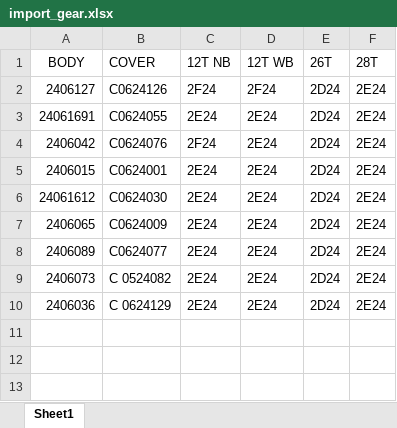
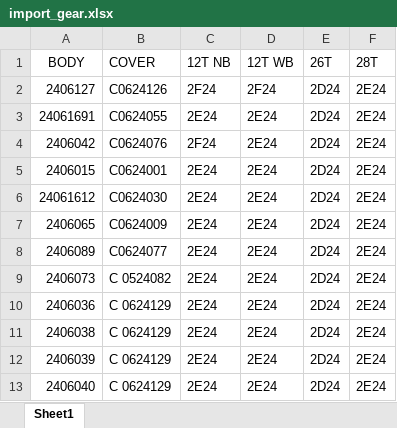
Before and after one commit to rootAvadhut/Avani-Industry-Kolhapur, an Excel workbook: import/import_gear.xlsx, sheet Sheet1, drawn as a sheet; values as stored, in another font and other column widths than the file's, no borders; the diff names each change by its address in the sheet, - before the commit and + after, or states it on an @@ line.

```diff
--- a/import/import_gear.xlsx (sheet Sheet1)
+++ b/import/import_gear.xlsx (sheet Sheet1)
+row 11: 2406038 | C 0624129 | 2E24 | 2E24 | 2D24 | 2E24
+row 12: 2406039 | C 0624129 | 2E24 | 2E24 | 2D24 | 2E24
+row 13: 2406040 | C 0624129 | 2E24 | 2E24 | 2D24 | 2E24
```
Also changed, not shown: import/import_box.xlsx, 11 other files.
